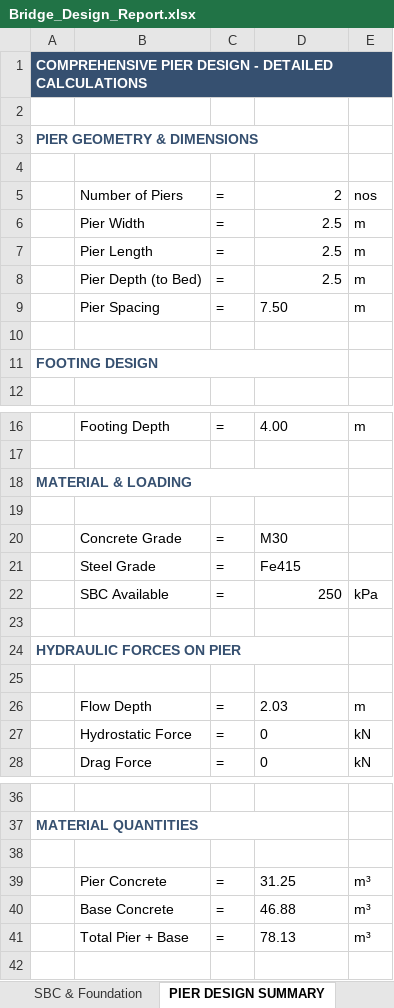
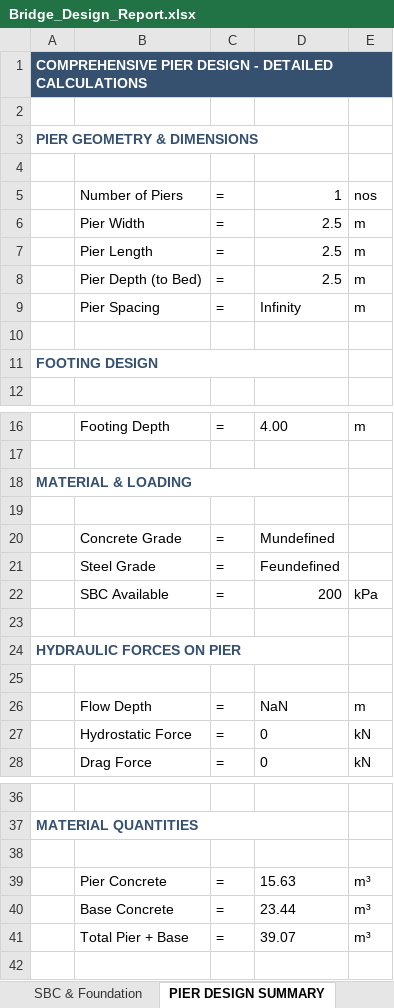
Before and after one commit to CRAJKUMARSINGH/Bridge_Slab_Design_REPLIT, an Excel workbook: attached_assets/Bridge_Design_Report.xlsx, sheet PIER DESIGN SUMMARY, drawn as a sheet; only a part is shown, gaps mark what is left out; values as stored, in another font and other column widths than the file's, no borders; the diff names each change by its address in the sheet, - before the commit and + after, or states it on an @@ line.

```diff
--- a/attached_assets/Bridge_Design_Report.xlsx (sheet PIER DESIGN SUMMARY)
+++ b/attached_assets/Bridge_Design_Report.xlsx (sheet PIER DESIGN SUMMARY)
-D5: 2
+D5: 1
-D9: 7.50
+D9: Infinity
-D20: M30
+D20: Mundefined
-D21: Fe415
+D21: Feundefined
-D22: 250
+D22: 200
-D26: 2.03
+D26: NaN
-D39: 31.25
+D39: 15.63
-D40: 46.88
+D40: 23.44
-D41: 78.13
+D41: 39.07
```
Also changed, not shown: sheet Cross Section Survey, sheet Pier Load Cases (70), sheet Stress Diagrams, sheet Bed Slope Analysis, sheet SLAB DESIGN (Pigeaud), sheet HYDRAULIC DESIGN, 16 more sheets, charts or pictures, 2 other files.
